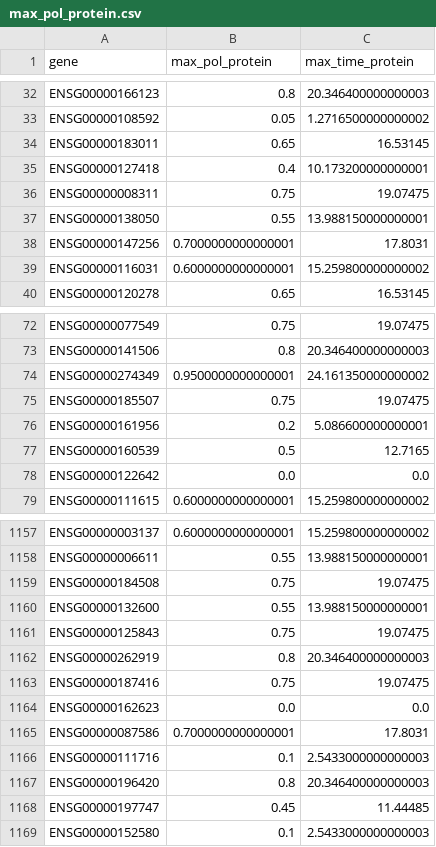
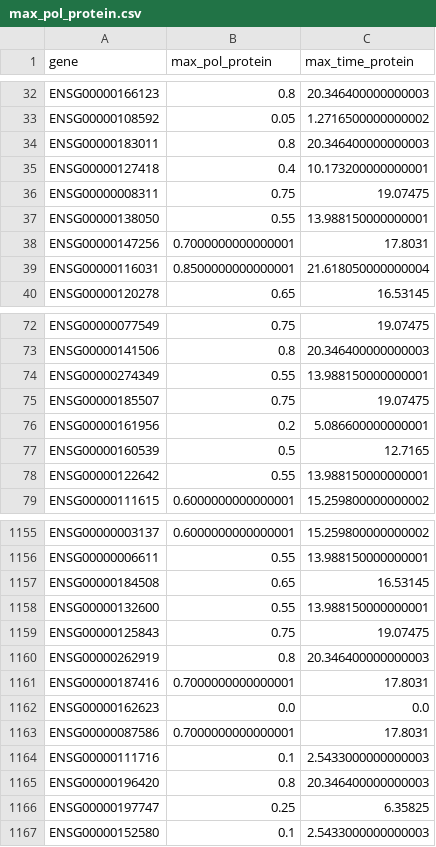
Before and after one commit to CellProfiling/SingleCellProteogenomics, a CSV file: output/max_pol_protein.csv, drawn as a sheet; only a part is shown, gaps mark what is left out; the diff covers the shown part only.

```diff
--- a/output/max_pol_protein.csv
+++ b/output/max_pol_protein.csv
@@ -33,3 +33,3 @@ ENSG00000166123,0.8,20.346400000000003
 ENSG00000108592,0.05,1.2716500000000002
-ENSG00000183011,0.65,16.53145
+ENSG00000183011,0.8,20.346400000000003
 ENSG00000127418,0.4,10.173200000000001
@@ -38,3 +38,3 @@ ENSG00000138050,0.55,13.988150000000001
 ENSG00000147256,0.7000000000000001,17.8031
-ENSG00000116031,0.6000000000000001,15.259800000000002
+ENSG00000116031,0.8500000000000001,21.618050000000004
 ENSG00000120278,0.65,16.53145
@@ -73,3 +73,3 @@ ENSG00000077549,0.75,19.07475
 ENSG00000141506,0.8,20.346400000000003
-ENSG00000274349,0.9500000000000001,24.161350000000002
+ENSG00000274349,0.55,13.988150000000001
 ENSG00000185507,0.75,19.07475
@@ -77,3 +77,3 @@ ENSG00000161956,0.2,5.086600000000001
 ENSG00000160539,0.5,12.7165
-ENSG00000122642,0.0,0.0
+ENSG00000122642,0.55,13.988150000000001
 ENSG00000111615,0.6000000000000001,15.259800000000002
@@ -1158,3 +1156,3 @@ ENSG00000003137,0.6000000000000001,15.259800000000002
 ENSG00000006611,0.55,13.988150000000001
-ENSG00000184508,0.75,19.07475
+ENSG00000184508,0.65,16.53145
 ENSG00000132600,0.55,13.988150000000001
@@ -1162,3 +1160,3 @@ ENSG00000125843,0.75,19.07475
 ENSG00000262919,0.8,20.346400000000003
-ENSG00000187416,0.75,19.07475
+ENSG00000187416,0.7000000000000001,17.8031
 ENSG00000162623,0.0,0.0
@@ -1167,3 +1165,3 @@ ENSG00000111716,0.1,2.5433000000000003
 ENSG00000196420,0.8,20.346400000000003
-ENSG00000197747,0.45,11.44485
+ENSG00000197747,0.25,6.35825
 ENSG00000152580,0.1,2.5433000000000003
```
Also changed, not shown: 2 removed rows and 82 edited cells elsewhere in this file, output/DianaCCDMissingProteins.csv, output/NewToDianaCCDProteins.csv, 53 other files.
